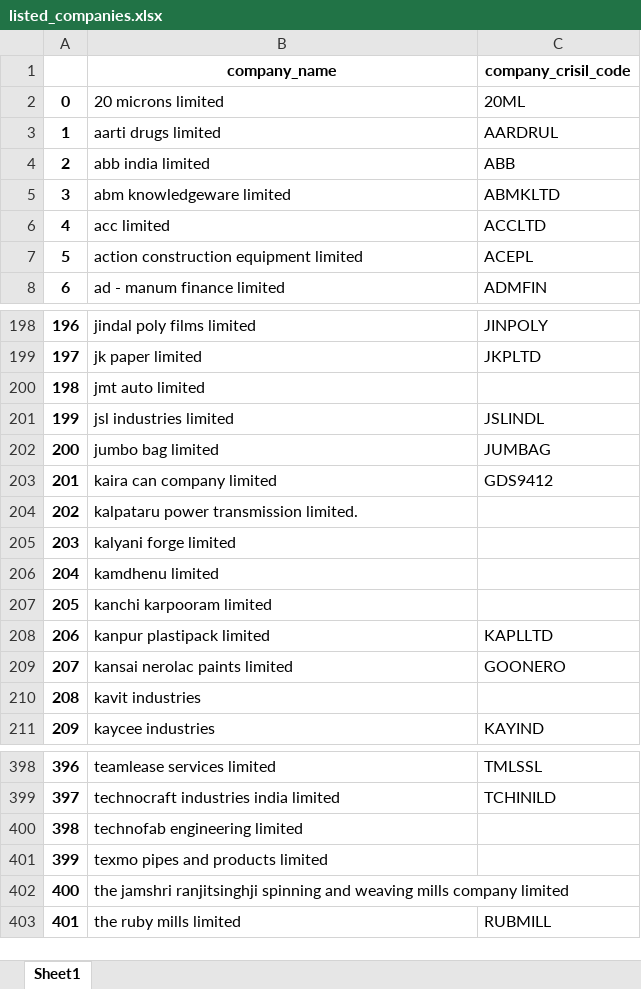
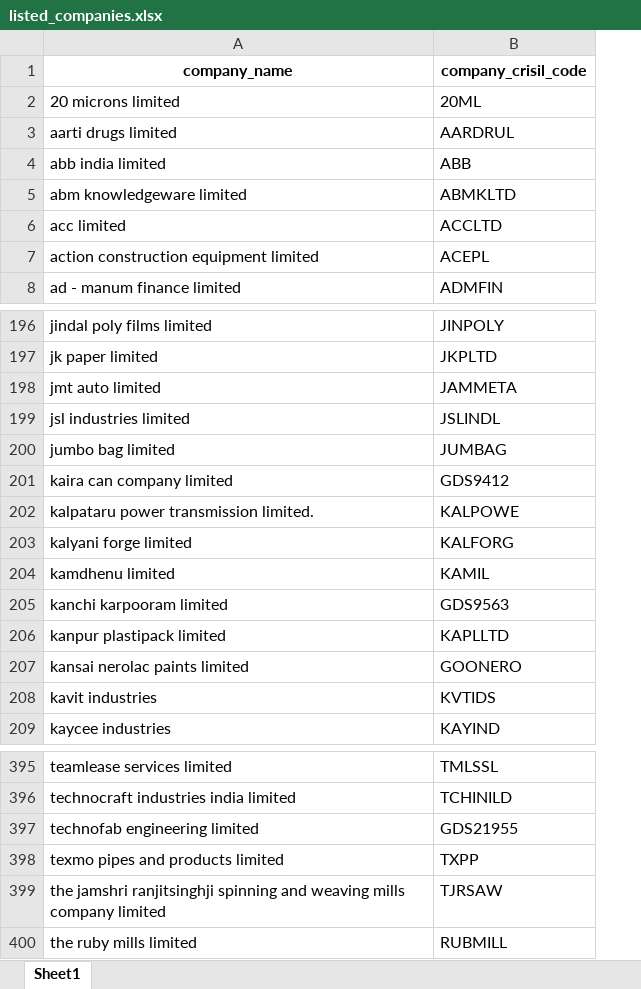
Before and after one commit to hiteshgulati/ratingsai, an Excel workbook: data/listed_companies.xlsx, sheet Sheet1, drawn as a sheet; only a part is shown, gaps mark what is left out; values as stored, in another font and other column widths than the file's, no borders; removed rows and columns are numbered as before the commit, all else as after; the diff covers the shown part only; the diff names each change by its address in the sheet, - before the commit and + after, or states it on an @@ line.

```diff
--- a/data/listed_companies.xlsx (sheet Sheet1)
+++ b/data/listed_companies.xlsx (sheet Sheet1)
-column A, rows 2-8: 0 | 1 | 2 | 3 | 4 | 5 | 6; rows 198-211: 196 | 197 | 198 | 199 | 200 | 201 | 202 | 203 | 204 | 205 | 206 | 207 | 208 | 209; rows 398-403: 396 | 397 | 398 | 399 | 400 | 401
-B198 (company_crisil_code): (empty)
+B198 (company_crisil_code): JAMMETA
-B202 (company_crisil_code): (empty)
+B202 (company_crisil_code): KALPOWE
-B203 (company_crisil_code): (empty)
+B203 (company_crisil_code): KALFORG
-B204 (company_crisil_code): (empty)
+B204 (company_crisil_code): KAMIL
-B205 (company_crisil_code): (empty)
+B205 (company_crisil_code): GDS9563
-B208 (company_crisil_code): (empty)
+B208 (company_crisil_code): KVTIDS
-B397 (company_crisil_code): (empty)
+B397 (company_crisil_code): GDS21955
-B398 (company_crisil_code): (empty)
+B398 (company_crisil_code): TXPP
-B399 (company_crisil_code): (empty)
+B399 (company_crisil_code): TJRSAW
```
Also changed, not shown: 1 added row, 4 removed rows and 46 edited cells elsewhere in this sheet, 1 other file.
